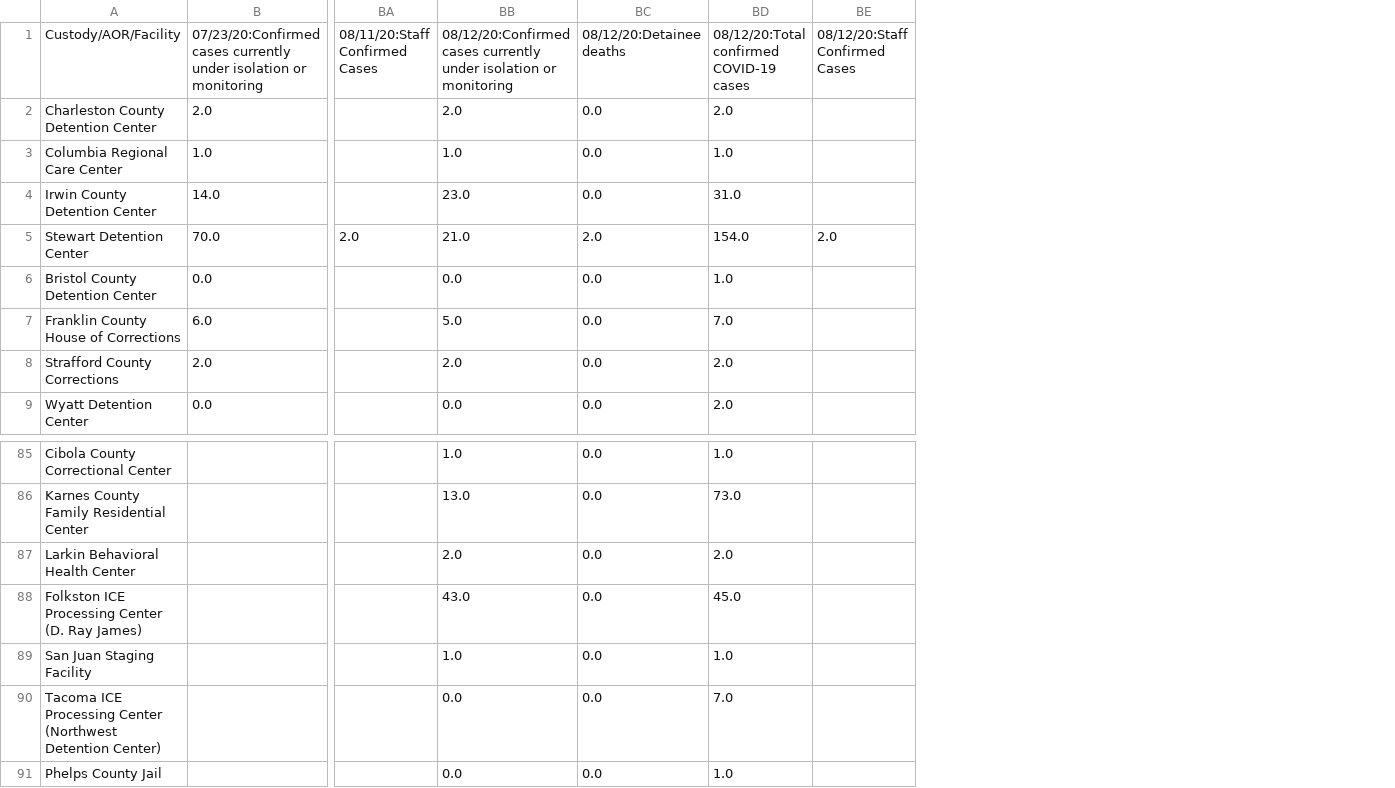
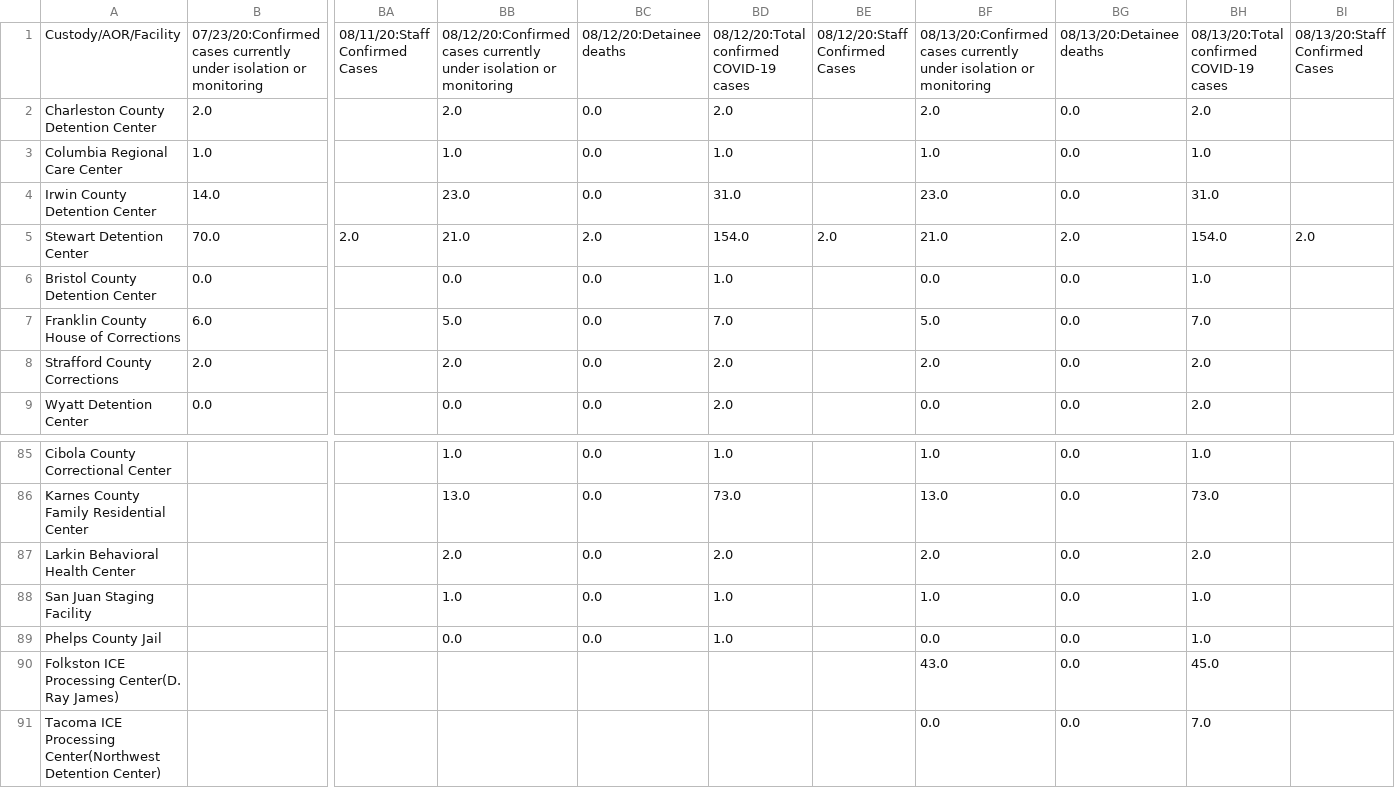
Before and after one commit to ivnagpal/ICE-COVID19, a CSV file: imm_df.csv, drawn as a sheet; only a part is shown, gaps mark what is left out; removed rows and columns are numbered as before the commit, all else as after; rows hold the shown columns only; ↵ is a line break in a cell; the diff names each change by its address in the sheet, - before the commit and + after, or states it on an @@ line.

```diff
--- a/imm_df.csv
+++ b/imm_df.csv
+column BF, rows 1-9: 08/13/20:Confirmed cases currently under isolation or monitoring | 2.0 | 1.0 | 23.0 | 21.0 | 0.0 | 5.0 | 2.0 | 0.0; rows 85-89: 1.0 | 13.0 | 2.0 | 1.0 | 0.0
+column BG, rows 1-9: 08/13/20:Detainee deaths | 0.0 | 0.0 | 0.0 | 2.0 | 0.0 | 0.0 | 0.0 | 0.0; rows 85-89: all 0.0
+column BH, rows 1-9: 08/13/20:Total confirmed COVID-19 cases | 2.0 | 1.0 | 31.0 | 154.0 | 1.0 | 7.0 | 2.0 | 2.0; rows 85-89: 1.0 | 73.0 | 2.0 | 1.0 | 1.0
+column BI, rows 1-5: 08/13/20:Staff Confirmed Cases |  |  |  | 2.0
-row 88: Folkston ICE Processing Center ↵ (D. Ray James) |  |  | 43.0 | 0.0 | 45.0
-row 90: Tacoma ICE Processing Center ↵ (Northwest Detention Center) |  |  | 0.0 | 0.0 | 7.0
+row 90: Folkston ICE Processing Center(D. Ray James) |  |  |  |  |  |  | 43.0 | 0.0 | 45.0
+row 91: Tacoma ICE Processing Center(Northwest Detention Center) |  |  |  |  |  |  | 0.0 | 0.0 | 7.0
```
Also changed, not shown: immdet_df.csv.
